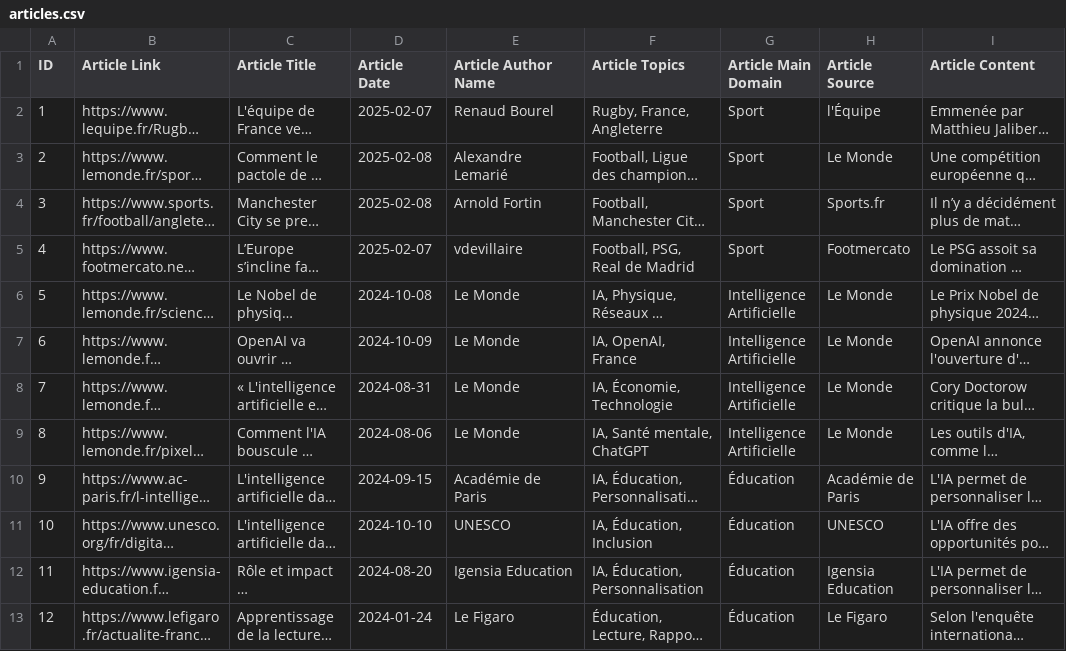
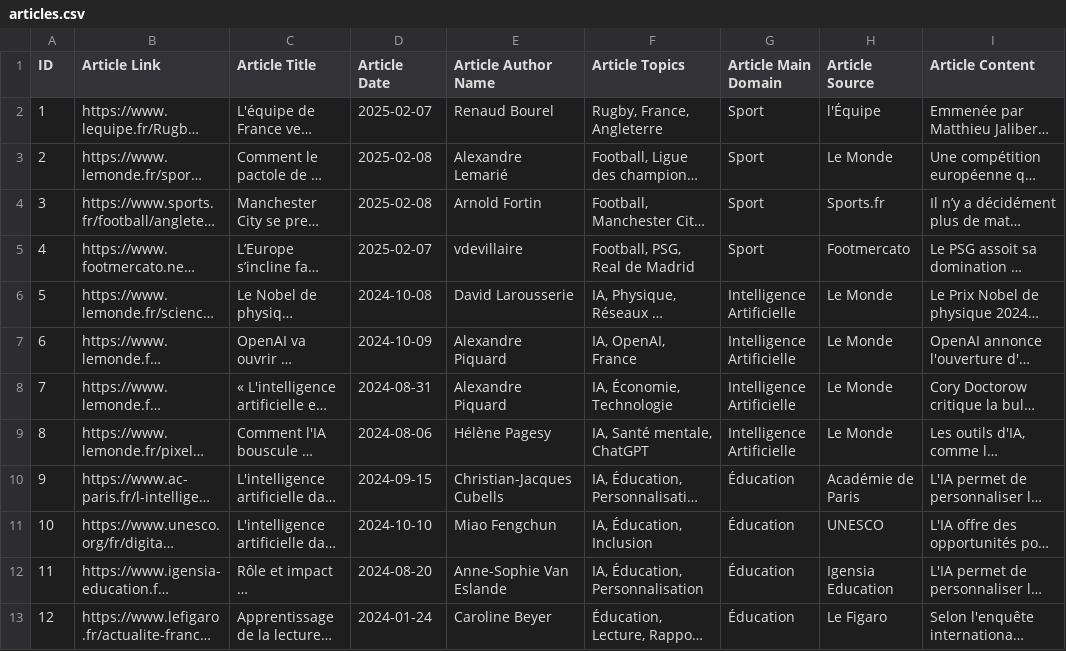
Before and after one commit to juliogver/SW_Project, a CSV file: data/articles.csv, drawn as a sheet; only a part is shown; long unchanged cells end in …; the diff covers the shown part only; the diff names each change by its address in the sheet, - before the commit and + after, or states it on an @@ line.

```diff
--- a/data/articles.csv
+++ b/data/articles.csv
-E6 (Article Author Name): Le Monde
+E6 (Article Author Name): David Larousserie
-E7:E8 (Article Author Name): Le Monde
+E7:E8 (Article Author Name): Alexandre Piquard
-E9 (Article Author Name): Le Monde
+E9 (Article Author Name): Hélène Pagesy
-E10 (Article Author Name): Académie de Paris
+E10 (Article Author Name): Christian-Jacques Cubells
-E11 (Article Author Name): UNESCO
+E11 (Article Author Name): Miao Fengchun
-E12 (Article Author Name): Igensia Education
+E12 (Article Author Name): Anne-Sophie Van Eslande
-E13 (Article Author Name): Le Figaro
+E13 (Article Author Name): Caroline Beyer
```
Also changed, not shown: 10 edited cells elsewhere in this file, 7 other files.
